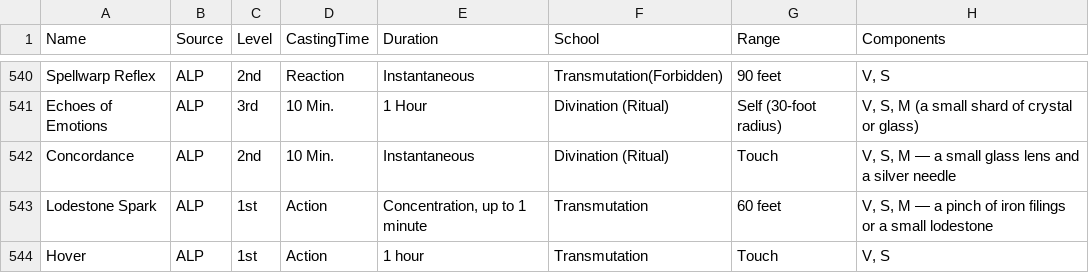
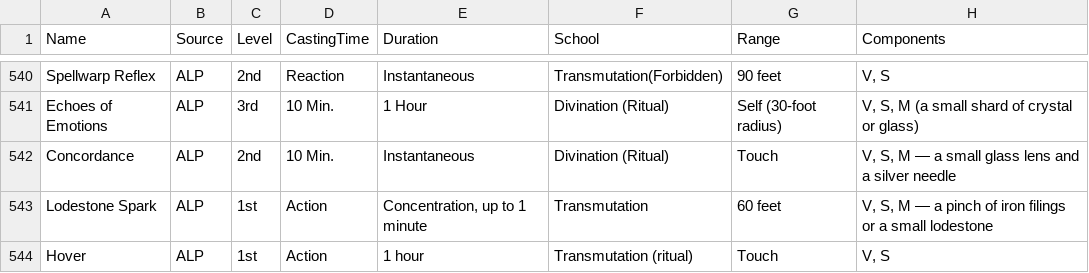
Before and after one commit to Beariar/ALP, a CSV file: Spells.csv, drawn as a sheet; only a part is shown, gaps mark what is left out; the diff names each change by its address in the sheet, - before the commit and + after, or states it on an @@ line.

Commit message:
Update Spells.csv

```diff
--- a/Spells.csv
+++ b/Spells.csv
-F544 (School): Transmutation
+F544 (School): Transmutation (ritual)
```
